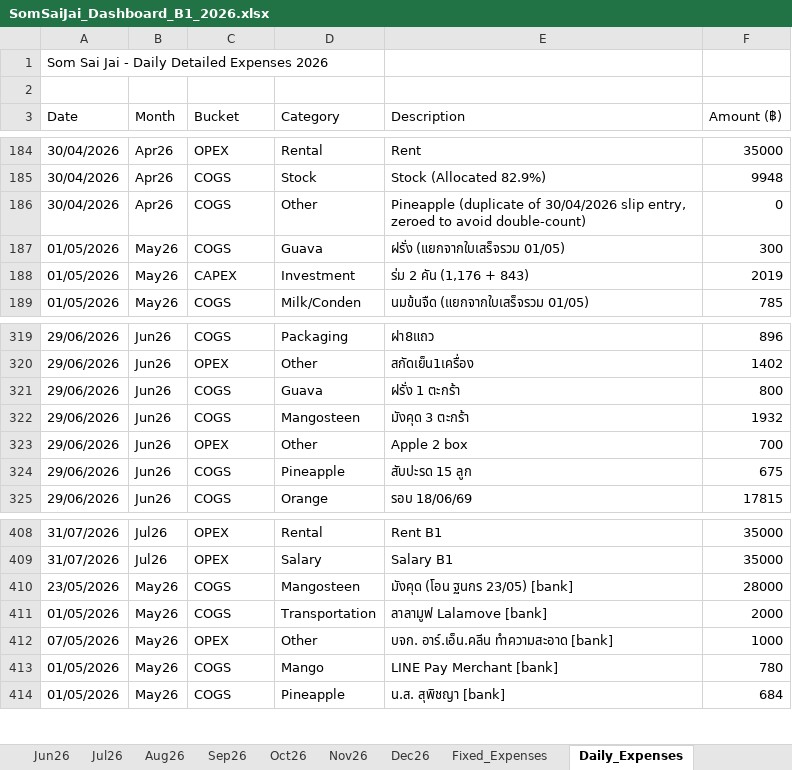
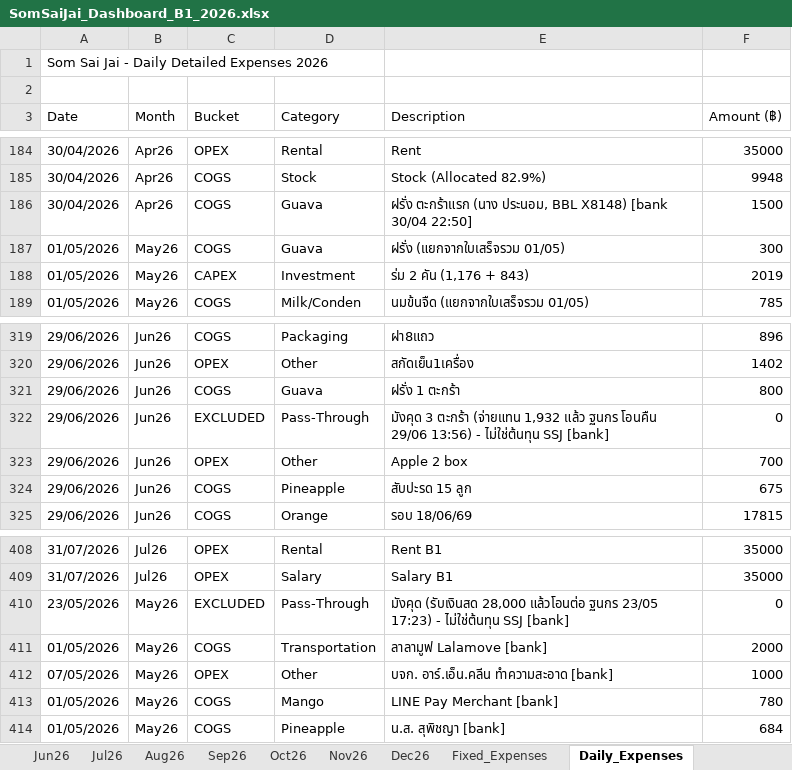
Before and after one commit to metasith-blessme/Somsaijai-Dashboard, an Excel workbook: 3_Automation_Dashboard/SomSaiJai_Dashboard_B1_2026.xlsx, sheet Daily_Expenses, drawn as a sheet; only a part is shown, gaps mark what is left out; values as stored, in another font and other column widths than the file's, no borders; the diff names each change by its address in the sheet, - before the commit and + after, or states it on an @@ line.

```diff
--- a/3_Automation_Dashboard/SomSaiJai_Dashboard_B1_2026.xlsx (sheet Daily_Expenses)
+++ b/3_Automation_Dashboard/SomSaiJai_Dashboard_B1_2026.xlsx (sheet Daily_Expenses)
-D186 (Category): Other
+D186 (Category): Guava
-E186 (Description): Pineapple (duplicate of 30/04/2026 slip entry, zeroed to avoid double-count)
+E186 (Description): ฝรั่ง ตะกร้าแรก (นาง ประนอม, BBL X8148) [bank 30/04 22:50]
-F186 (Amount (฿)): 0
+F186 (Amount (฿)): 1500
-C322 (Bucket): COGS
+C322 (Bucket): EXCLUDED
-D322 (Category): Mangosteen
+D322 (Category): Pass-Through
-E322 (Description): …3 ตะกร้า
+E322 (Description): …3 ตะกร้า (จ่ายแทน 1,932 แล้ว ฐนกร โอนคืน 29/06 13:56) - ไม่ใช่ต้นทุน SSJ [bank]
-F322 (Amount (฿)): 1932
+F322 (Amount (฿)): 0
-C410 (Bucket): COGS
+C410 (Bucket): EXCLUDED
-D410 (Category): Mangosteen
+D410 (Category): Pass-Through
-E410 (Description): มังคุด (โอน ฐนกร 23/05) [bank]
+E410 (Description): มังคุด (รับเงินสด 28,000 แล้วโอนต่อ ฐนกร 23/05 17:23) - ไม่ใช่ต้นทุน SSJ [bank]
-F410 (Amount (฿)): 28000
+F410 (Amount (฿)): 0
```
Also changed, not shown: 5 other files.
